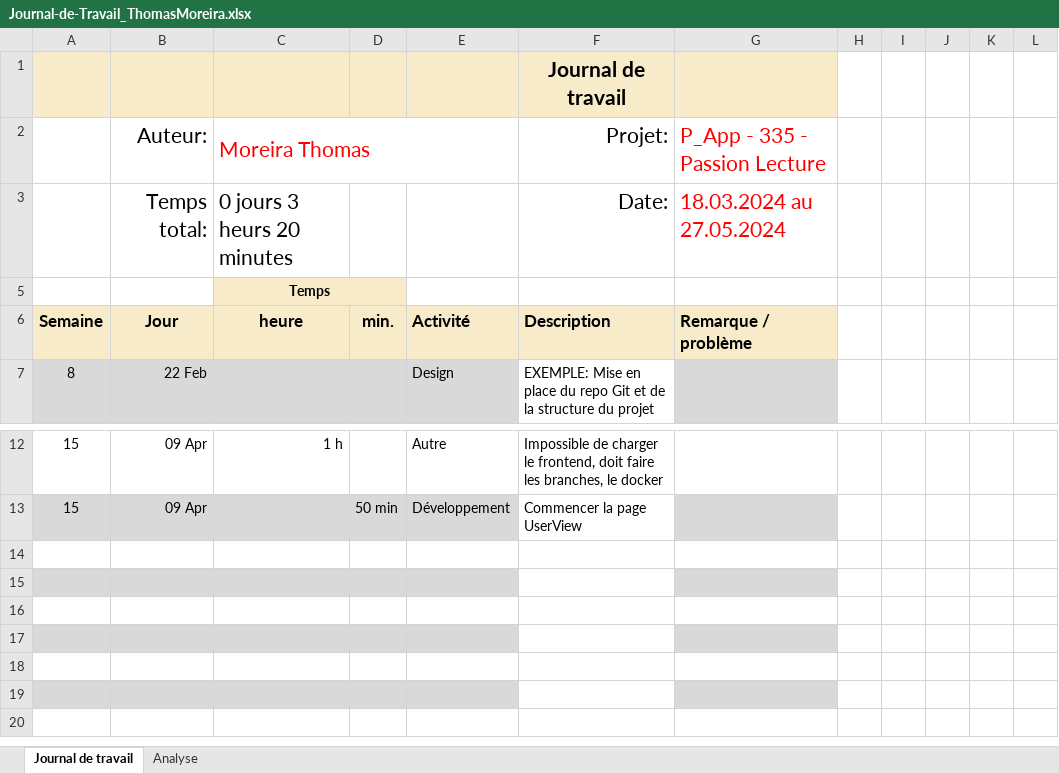
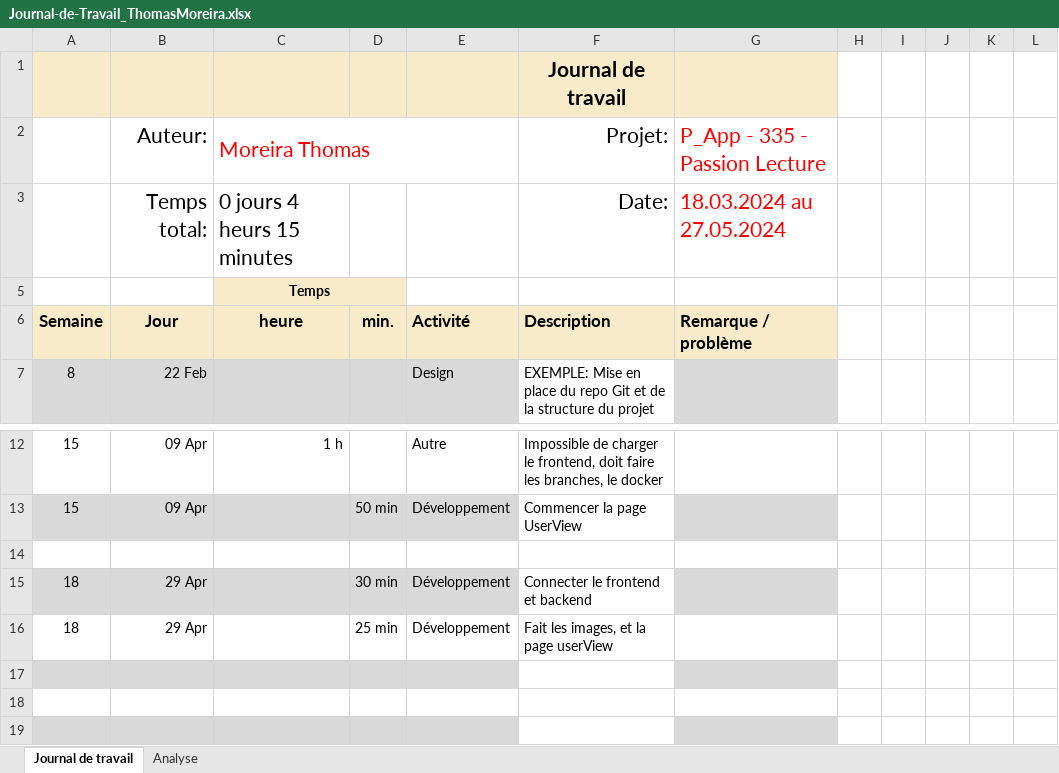
Before and after one commit to romaindenis1/P_PassionLecture, an Excel workbook: Journaux/Journal-de-Travail_ThomasMoreira.xlsx, sheet Journal de travail, drawn as a sheet; only a part is shown, gaps mark what is left out; values as stored, in another font and other column widths than the file's, no borders; conditional formats and table styles not drawn; the diff names each change by its address in the sheet, - before the commit and + after, or states it on an @@ line.

Commit message:
Chore(Doc) : Journaux
[10min][DONE]

```diff
--- a/Journaux/Journal-de-Travail_ThomasMoreira.xlsx (sheet Journal de travail)
+++ b/Journaux/Journal-de-Travail_ThomasMoreira.xlsx (sheet Journal de travail)
-C3: 0 jours 3 heurs 20 minutes
+C3: 0 jours 4 heurs 15 minutes
-row 15: (empty)
+row 15: 18 | 29 Apr |  | 30 min | Développement | Connecter le frontend et backend
-row 16: (empty)
+row 16: 18 | 29 Apr |  | 25 min | Développement | Fait les images, et la page userView
```
Also changed, not shown: sheet Analyse, hidden cells, charts or pictures, Journaux/Journal-de-Travail_GonzaloHerrera.xlsx, Journaux/Journal-de-Travail_RomainDenis.xlsx.
